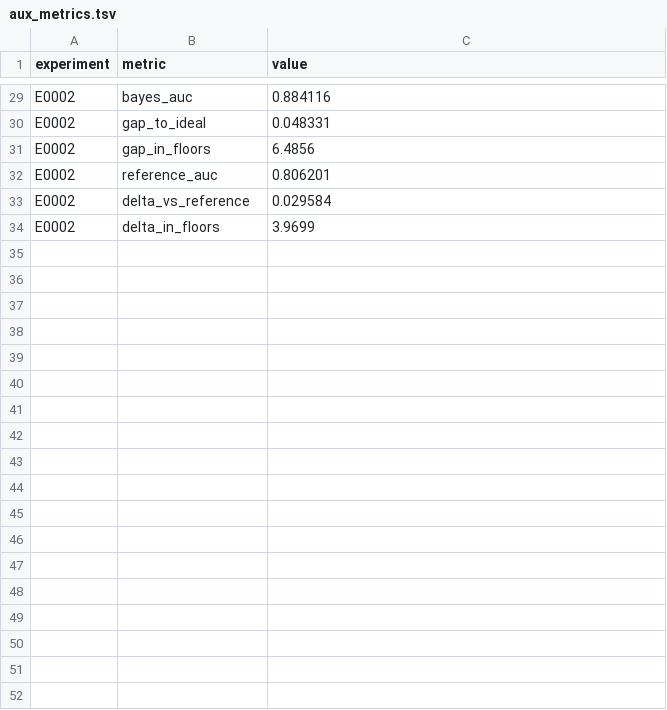
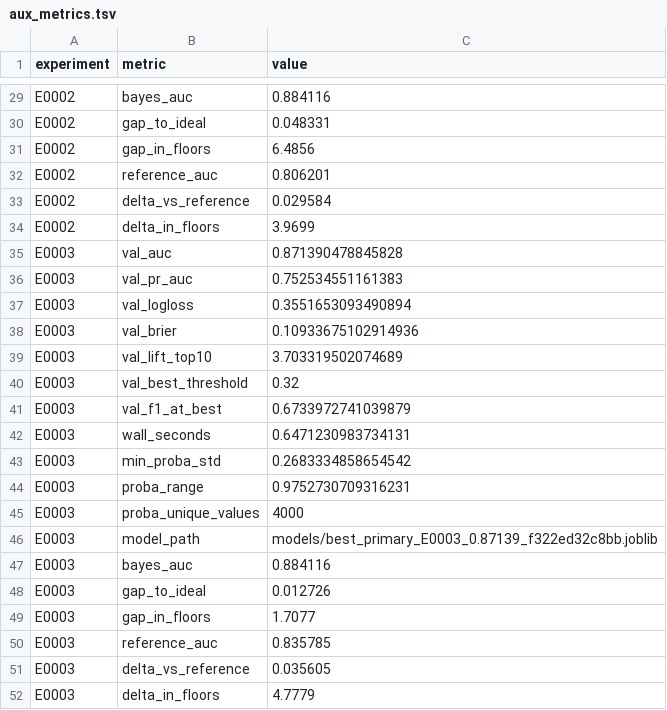
Before and after one commit to Xiang-Shan/klein-auto-research, a TSV file: studies/00-known-truth-quickstart/aux_metrics.tsv, drawn as a sheet; only a part is shown, gaps mark what is left out; the diff names each change by its address in the sheet, - before the commit and + after, or states it on an @@ line.

```diff
--- a/studies/00-known-truth-quickstart/aux_metrics.tsv
+++ b/studies/00-known-truth-quickstart/aux_metrics.tsv
+row 35: E0003 | val_auc | 0.871390478845828
+row 36: E0003 | val_pr_auc | 0.752534551161383
+row 37: E0003 | val_logloss | 0.3551653093490894
+row 38: E0003 | val_brier | 0.10933675102914936
+row 39: E0003 | val_lift_top10 | 3.703319502074689
+row 40: E0003 | val_best_threshold | 0.32
+row 41: E0003 | val_f1_at_best | 0.6733972741039879
+row 42: E0003 | wall_seconds | 0.6471230983734131
+row 43: E0003 | min_proba_std | 0.2683334858654542
+row 44: E0003 | proba_range | 0.9752730709316231
+row 45: E0003 | proba_unique_values | 4000
+row 46: E0003 | model_path | models/best_primary_E0003_0.87139_f322ed32c8bb.joblib
+row 47: E0003 | bayes_auc | 0.884116
+row 48: E0003 | gap_to_ideal | 0.012726
+row 49: E0003 | gap_in_floors | 1.7077
+row 50: E0003 | reference_auc | 0.835785
+row 51: E0003 | delta_vs_reference | 0.035605
+row 52: E0003 | delta_in_floors | 4.7779
```
Also changed, not shown: studies/00-known-truth-quickstart/models/manifest.tsv, studies/00-known-truth-quickstart/results.tsv, 4 other files.
